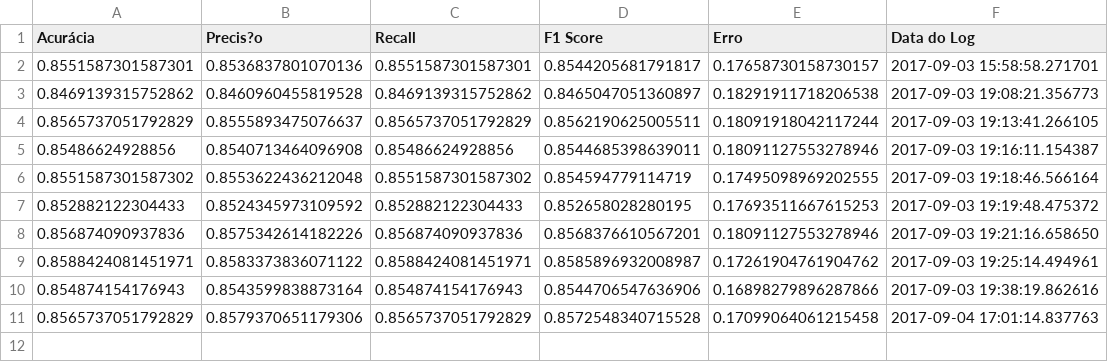
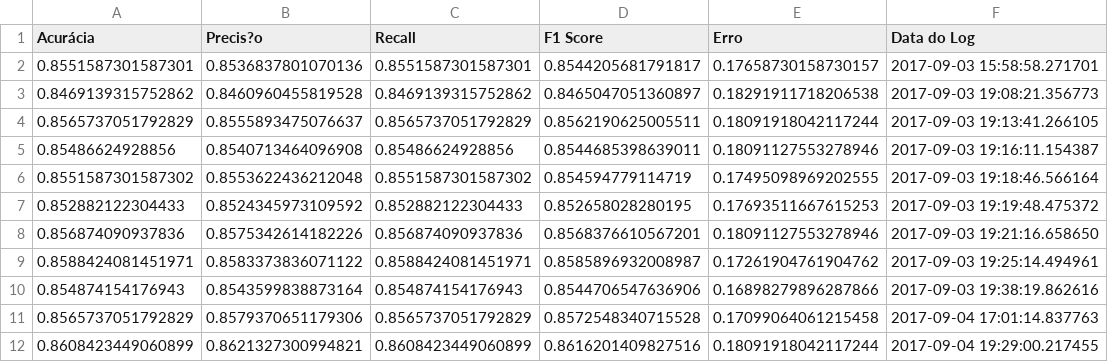
Before and after one commit to eriksonJAguiar/TCC-UENP-Codigos, a CSV file: Material/My_codes/files_extern/committee.csv, drawn as a sheet; the diff names each change by its address in the sheet, - before the commit and + after, or states it on an @@ line.

```diff
--- a/Material/My_codes/files_extern/committee.csv
+++ b/Material/My_codes/files_extern/committee.csv
+row 12: 0.8608423449060899 | 0.8621327300994821 | 0.8608423449060899 | 0.8616201409827516 | 0.18091918042117244 | 2017-09-04 19:29:00.217455
```
Also changed, not shown: 1 other file.
